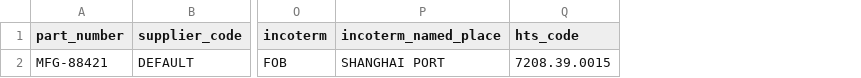
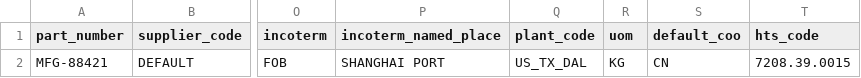
Before and after one commit to shardsofaperture/Hwamul, a CSV file: templates/pack_mdm_template.csv, drawn as a sheet; only a part is shown, gaps mark what is left out; the diff names each change by its address in the sheet, - before the commit and + after, or states it on an @@ line.

Commit message:
Update MDM and BOM templates for COO/UOM defaults and weight-based BOM import

```diff
--- a/templates/pack_mdm_template.csv
+++ b/templates/pack_mdm_template.csv
+column Q (plant_code), row 2: US_TX_DAL
+column R (uom), row 2: KG
+column S (default_coo), row 2: CN
```
Also changed, not shown: 7 other files.
